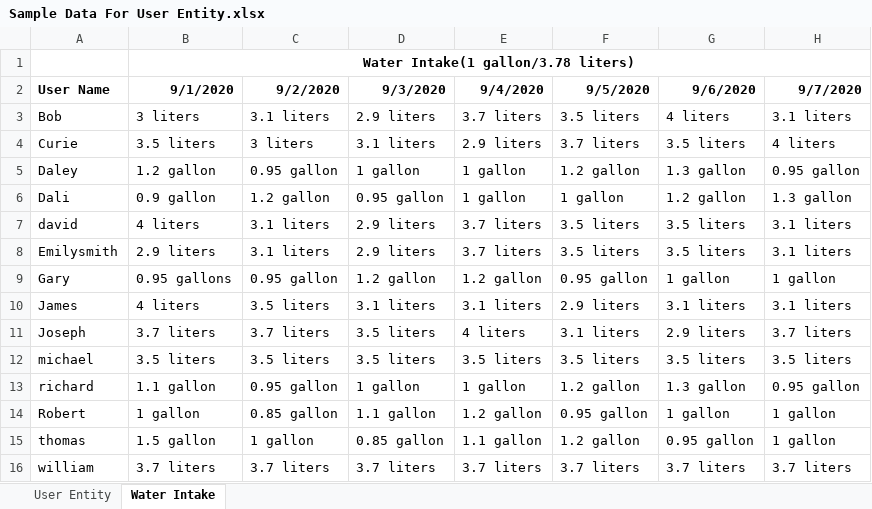
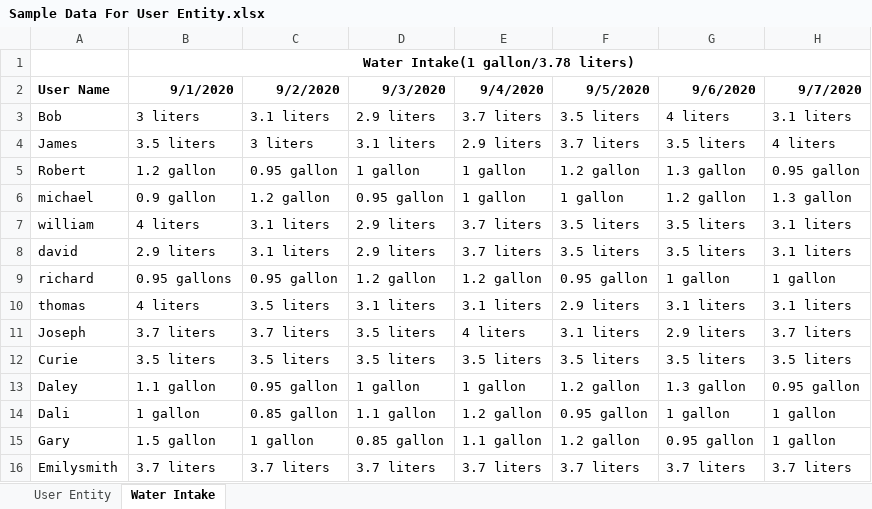
Before and after one commit to annie0sc/gdp-happy-health, an Excel workbook: Design Data/Sample Data/Excel Files/Sample Data For User Entity.xlsx, sheet Water Intake, drawn as a sheet; only a part is shown; values as stored, in another font and other column widths than the file's, no borders; the diff names each change by its address in the sheet, - before the commit and + after, or states it on an @@ line.

Commit message:
Updated water intake

```diff
--- a/Design Data/Sample Data/Excel Files/Sample Data For User Entity.xlsx (sheet Water Intake)
+++ b/Design Data/Sample Data/Excel Files/Sample Data For User Entity.xlsx (sheet Water Intake)
-A4 (User Name): Curie
+A4 (User Name): James
-A5 (User Name): Daley
+A5 (User Name): Robert
-A6 (User Name): Dali
+A6 (User Name): michael
-A7 (User Name): david
+A7 (User Name): william
-A8 (User Name): Emilysmith
+A8 (User Name): david
-A9 (User Name): Gary
+A9 (User Name): richard
-A10 (User Name): James
+A10 (User Name): thomas
-A12 (User Name): michael
+A12 (User Name): Curie
-A13 (User Name): richard
+A13 (User Name): Daley
-A14 (User Name): Robert
+A14 (User Name): Dali
-A15 (User Name): thomas
+A15 (User Name): Gary
-A16 (User Name): william
+A16 (User Name): Emilysmith
```
